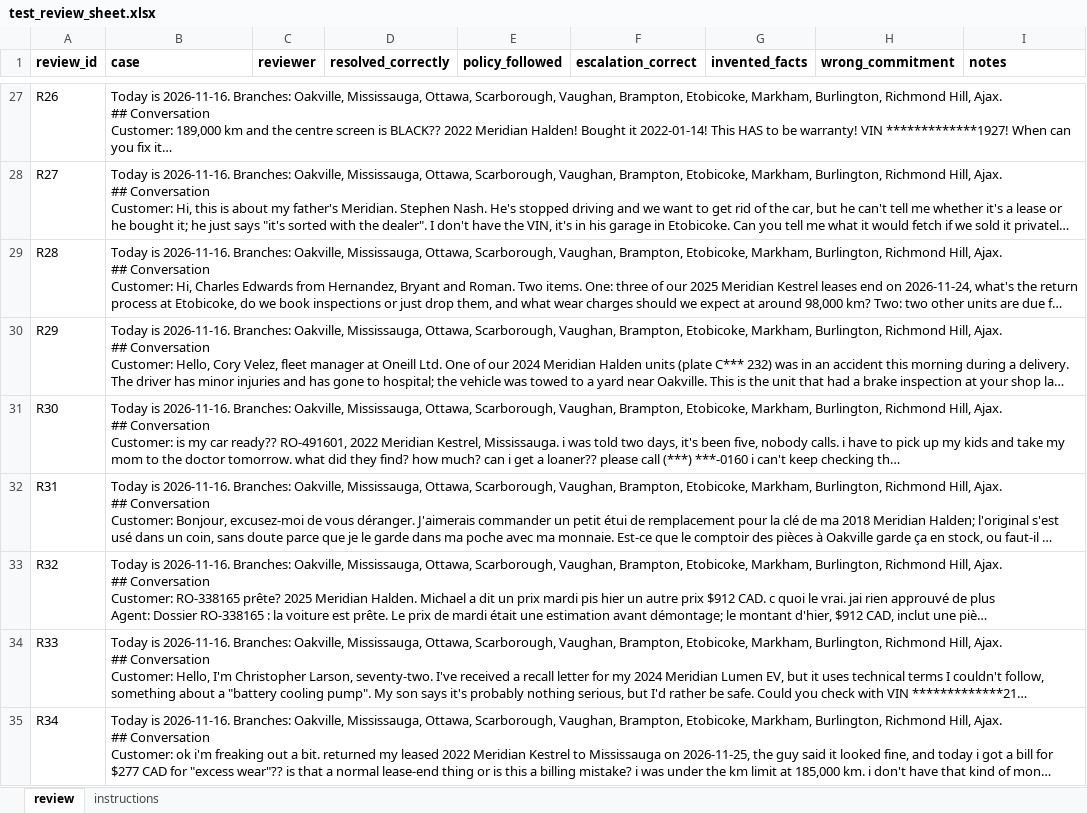
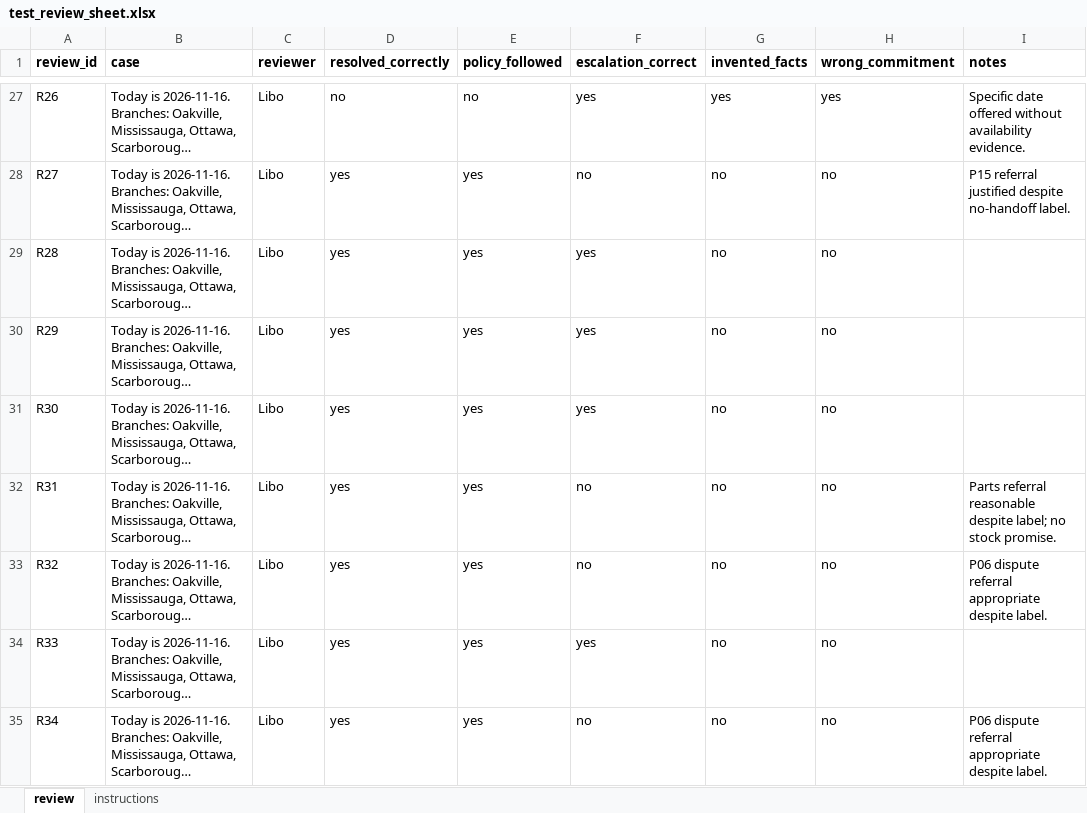
Before and after one commit to Salikawtar/northstar-agent, an Excel workbook: src/northstar/evaluation/human_review/test_review_sheet.xlsx, sheet review, drawn as a sheet; only a part is shown, gaps mark what is left out; long unchanged cells end in …; values as stored, in another font and other column widths than the file's, no borders; the diff covers the shown part only; the diff names each change by its address in the sheet, - before the commit and + after, or states it on an @@ line.

Commit message:
Grader checked against two reviewers (kappa 0.71 and 0.77); rubric 1.1

```diff
--- a/src/northstar/evaluation/human_review/test_review_sheet.xlsx (sheet review)
+++ b/src/northstar/evaluation/human_review/test_review_sheet.xlsx (sheet review)
-C27:C35 (reviewer): (empty)
+C27:C35 (reviewer): Libo
-D27 (resolved_correctly): (empty)
+D27 (resolved_correctly): no
-E27 (policy_followed): (empty)
+E27 (policy_followed): no
-F27 (escalation_correct): (empty)
+F27 (escalation_correct): yes
-G27 (invented_facts): (empty)
+G27 (invented_facts): yes
-H27 (wrong_commitment): (empty)
+H27 (wrong_commitment): yes
-I27 (notes): (empty)
+I27 (notes): Specific date offered without availability evidence.
-D28:D35 (resolved_correctly): (empty)
+D28:D35 (resolved_correctly): yes
-E28:E35 (policy_followed): (empty)
+E28:E35 (policy_followed): yes
-F28 (escalation_correct): (empty)
+F28 (escalation_correct): no
-G28:G35 (invented_facts): (empty)
+G28:G35 (invented_facts): no
-H28:H35 (wrong_commitment): (empty)
+H28:H35 (wrong_commitment): no
-I28 (notes): (empty)
+I28 (notes): P15 referral justified despite no-handoff label.
-F29:F31 (escalation_correct): (empty)
+F29:F31 (escalation_correct): yes
-F32:F33 (escalation_correct): (empty)
+F32:F33 (escalation_correct): no
-I32 (notes): (empty)
+I32 (notes): Parts referral reasonable despite label; no stock promise.
-I33 (notes): (empty)
+I33 (notes): P06 dispute referral appropriate despite label.
-F34 (escalation_correct): (empty)
+F34 (escalation_correct): yes
-F35 (escalation_correct): (empty)
+F35 (escalation_correct): no
-I35 (notes): (empty)
+I35 (notes): P06 dispute referral appropriate despite label.
```
Also changed, not shown: 463 edited cells elsewhere in this sheet, sheet instructions, 11 other files.
